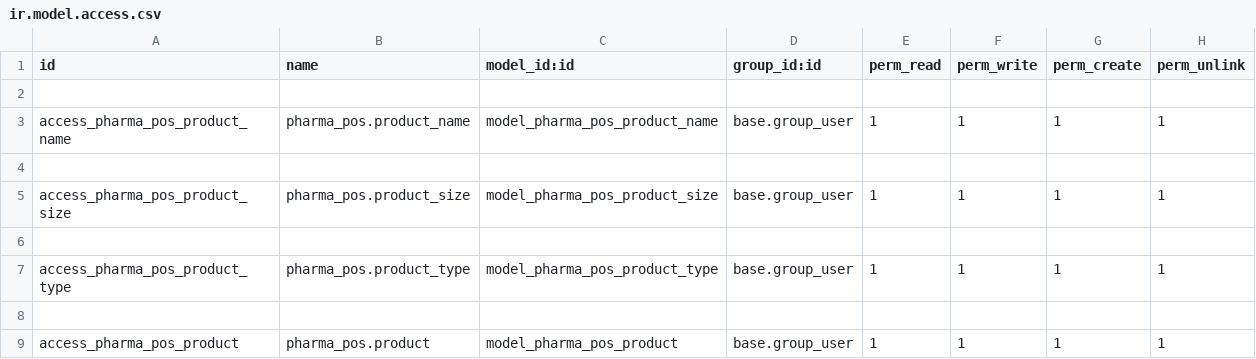
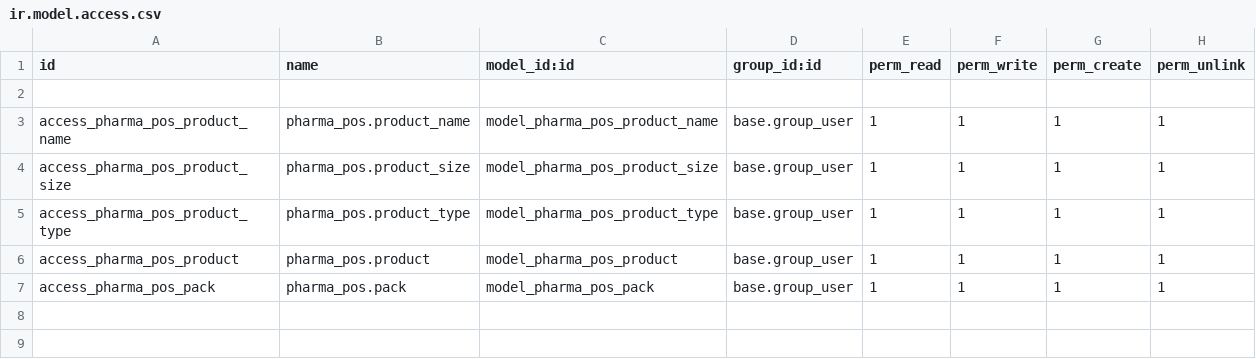
Before and after one commit to thisLexic/pharma-pos, a CSV file: addons/pharma-pos/security/ir.model.access.csv, drawn as a sheet.

Commit message:
add Pack model and UI

```diff
--- a/addons/pharma-pos/security/ir.model.access.csv
+++ b/addons/pharma-pos/security/ir.model.access.csv
@@ -3,7 +3,5 @@ id,name,model_id:id,group_id:id,perm_read,perm_write,perm_create,perm_unlink
 access_pharma_pos_product_name,pharma_pos.product_name,model_pharma_pos_product_name,base.group_user,1,1,1,1
-
 access_pharma_pos_product_size,pharma_pos.product_size,model_pharma_pos_product_size,base.group_user,1,1,1,1
-
 access_pharma_pos_product_type,pharma_pos.product_type,model_pharma_pos_product_type,base.group_user,1,1,1,1
-
 access_pharma_pos_product,pharma_pos.product,model_pharma_pos_product,base.group_user,1,1,1,1
+access_pharma_pos_pack,pharma_pos.pack,model_pharma_pos_pack,base.group_user,1,1,1,1
```
Also changed, not shown: 2 other files.
